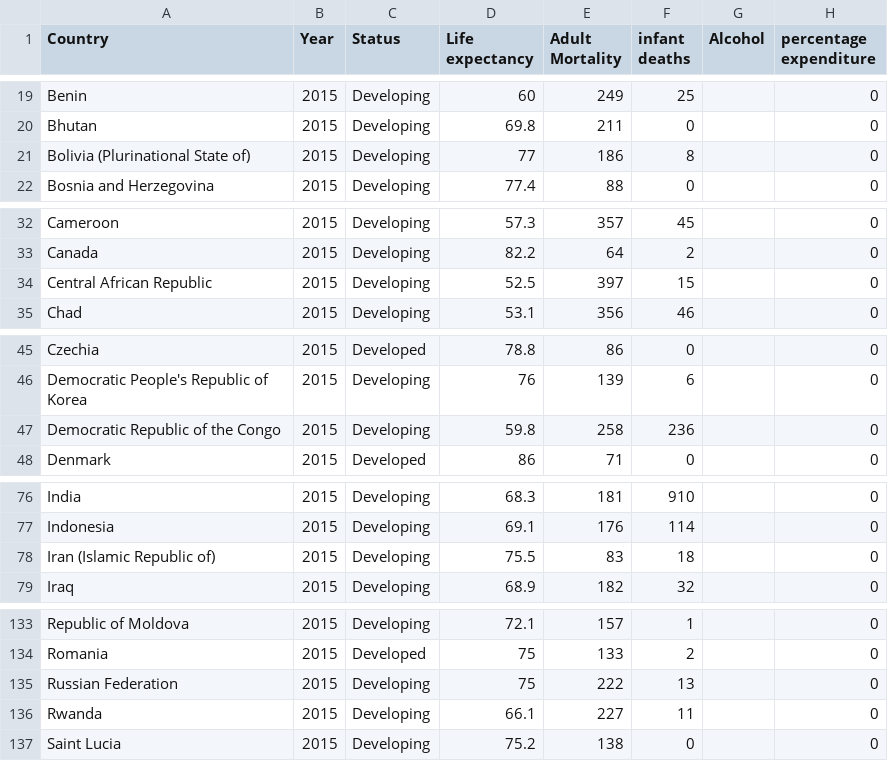
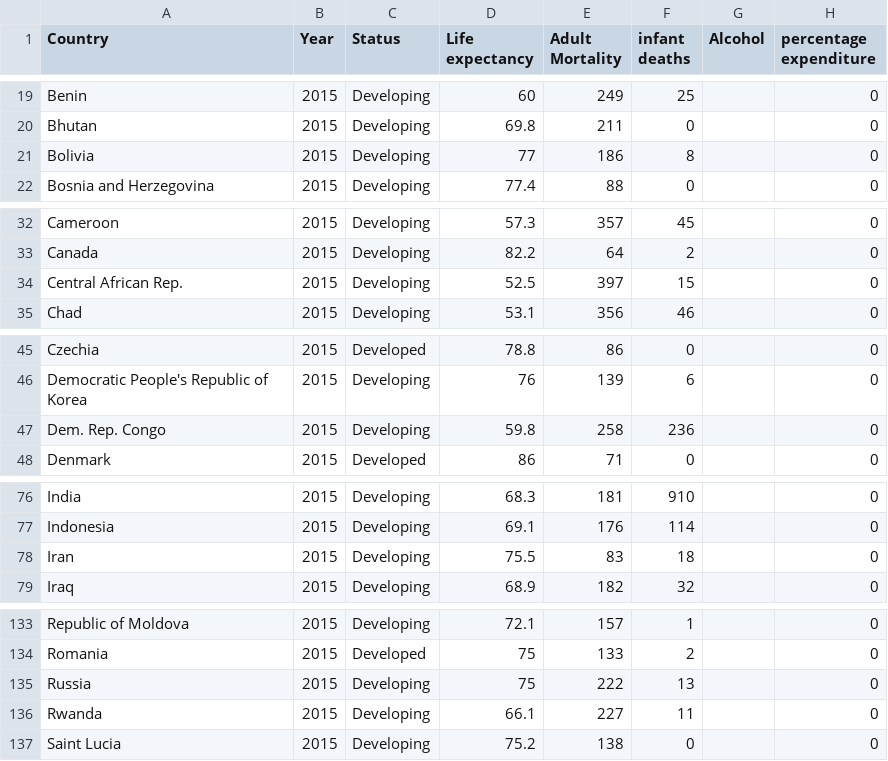
Before and after one commit to GarretYong/FIT3179, a CSV file: Week 9/data/Life Expectancy Data.csv, drawn as a sheet; only a part is shown, gaps mark what is left out; the diff covers the shown part only; the diff names each change by its address in the sheet, - before the commit and + after, or states it on an @@ line.

Commit message:
Cleaning data

```diff
--- a/Week 9/data/Life Expectancy Data.csv
+++ b/Week 9/data/Life Expectancy Data.csv
-A21 (Country): Bolivia (Plurinational State of)
+A21 (Country): Bolivia
-A34 (Country): Central African Republic
+A34 (Country): Central African Rep.
-A47 (Country): Democratic Republic of the Congo
+A47 (Country): Dem. Rep. Congo
-A78 (Country): Iran (Islamic Republic of)
+A78 (Country): Iran
-A135 (Country): Russian Federation
+A135 (Country): Russia
```
Also changed, not shown: 2 edited cells elsewhere in this file.
